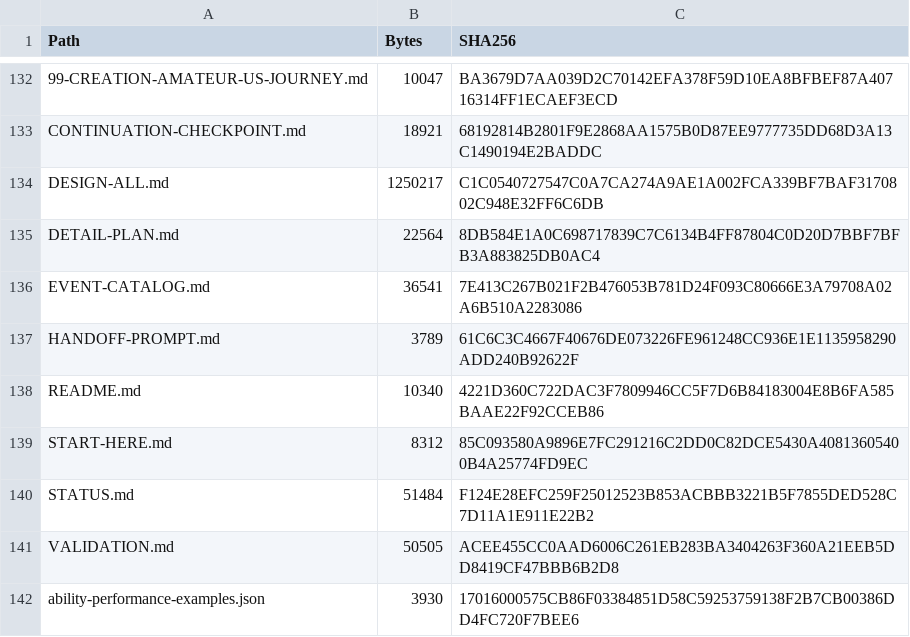
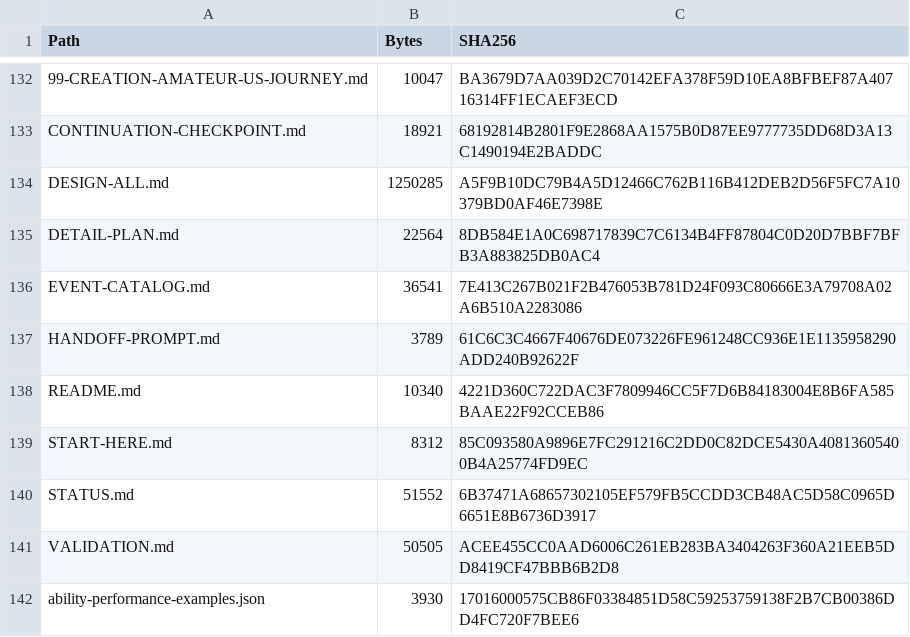
Before and after one commit to bossxor/baseball_Career, a CSV file: docs/design/MANIFEST-SHA256.csv, drawn as a sheet; only a part is shown, gaps mark what is left out; the diff names each change by its address in the sheet, - before the commit and + after, or states it on an @@ line.

```diff
--- a/docs/design/MANIFEST-SHA256.csv
+++ b/docs/design/MANIFEST-SHA256.csv
-B134 (Bytes): 1250217
+B134 (Bytes): 1250285
-C134 (SHA256): C1C0540727547C0A7CA274A9AE1A002FCA339BF7BAF3170802C948E32FF6C6DB
+C134 (SHA256): A5F9B10DC79B4A5D12466C762B116B412DEB2D56F5FC7A10379BD0AF46E7398E
-B140 (Bytes): 51484
+B140 (Bytes): 51552
-C140 (SHA256): F124E28EFC259F25012523B853ACBBB3221B5F7855DED528C7D11A1E911E22B2
+C140 (SHA256): 6B37471A68657302105EF579FB5CCDD3CB48AC5D58C0965D6651E8B6736D3917
```
Also changed, not shown: 6 other files.
